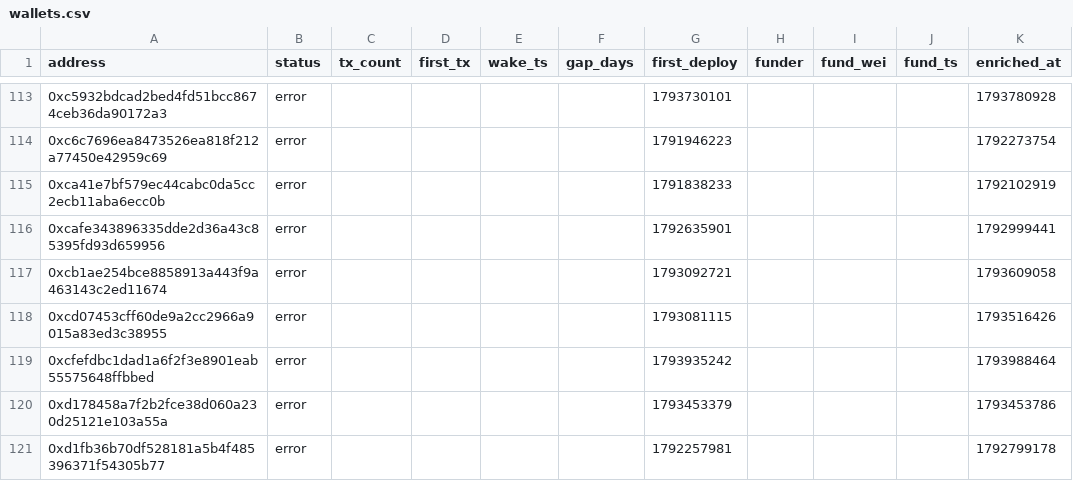
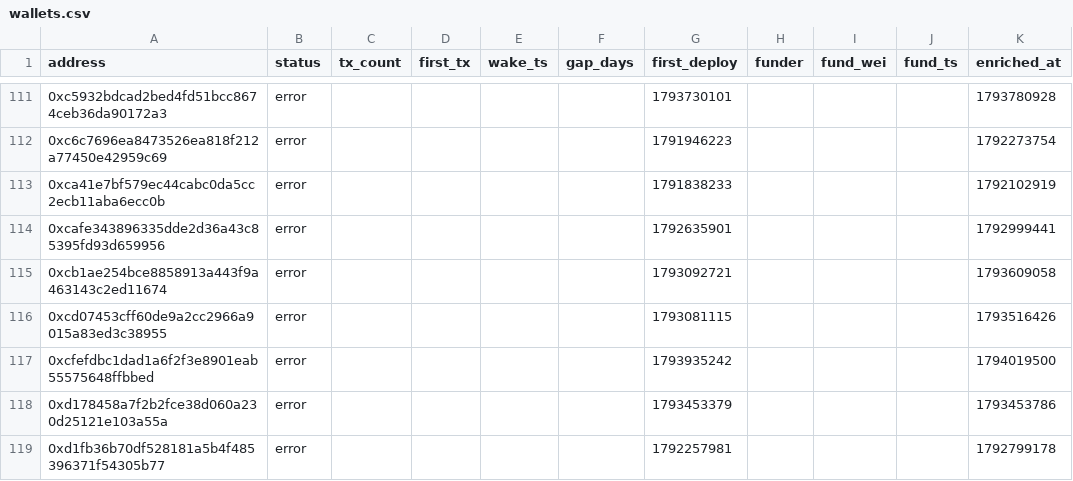
Before and after one commit to ashil13/early-hunter, a CSV file: data/wallets.csv, drawn as a sheet; only a part is shown, gaps mark what is left out; the diff covers the shown part only.

```diff
--- a/data/wallets.csv
+++ b/data/wallets.csv
@@ -118,3 +116,3 @@ address,status,tx_count,first_tx,wake_ts,gap_days,first_deploy,funder,fund_wei,f
 0xcd07453cff60de9a2cc2966a9015a83ed3c38955,error,,,,,1793081115,,,,1793516426
-0xcfefdbc1dad1a6f2f3e8901eab55575648ffbbed,error,,,,,1793935242,,,,1793988464
+0xcfefdbc1dad1a6f2f3e8901eab55575648ffbbed,error,,,,,1793935242,,,,1794019500
 0xd178458a7f2b2fce38d060a230d25121e103a55a,error,,,,,1793453379,,,,1793453786
```
Also changed, not shown: 2 removed rows and 6 edited cells elsewhere in this file, 3 other files.
